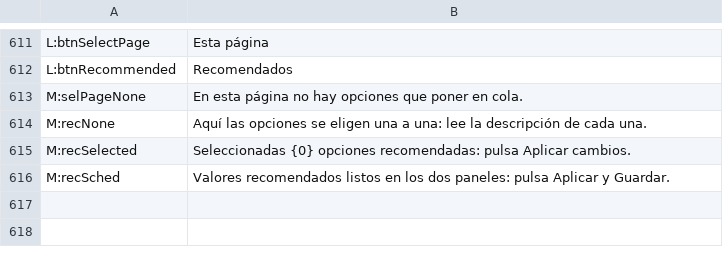
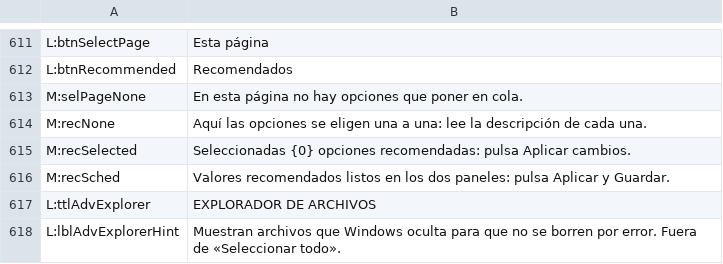
Before and after one commit to PcFixProItalia/tweak-andrew, a TSV file: lang/tr_es.tsv, drawn as a sheet; only a part is shown, gaps mark what is left out; the diff names each change by its address in the sheet, - before the commit and + after, or states it on an @@ line.

```diff
--- a/lang/tr_es.tsv
+++ b/lang/tr_es.tsv
+row 617: L:ttlAdvExplorer | EXPLORADOR DE ARCHIVOS
+row 618: L:lblAdvExplorerHint | Muestran archivos que Windows oculta para que no se borren por error. Fuera de «Seleccionar todo».
```
Also changed, not shown: lang/tr_de.tsv, lang/tr_fr.tsv, 10 other files.
